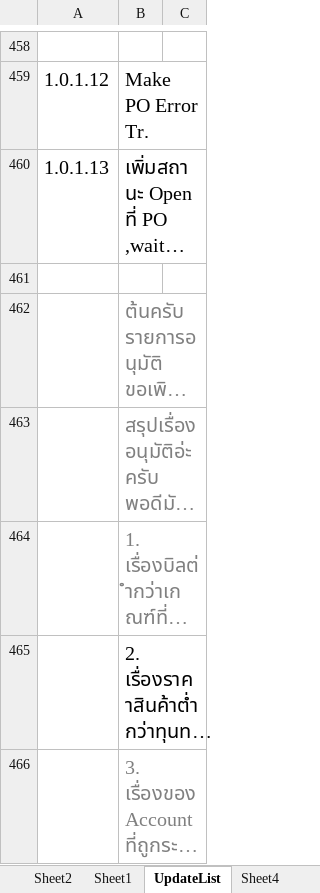
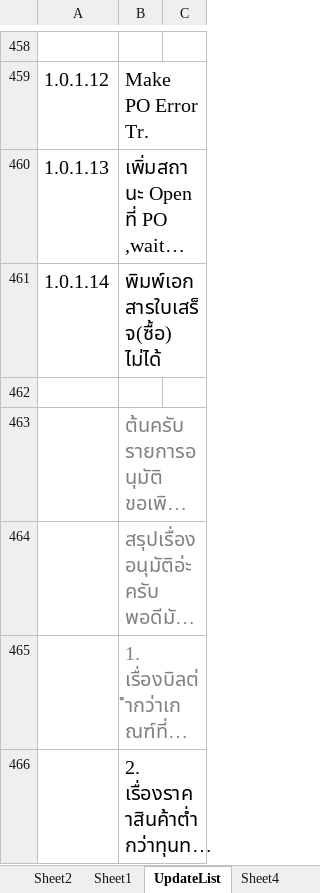
Before and after one commit to artit1981/ubproject, an Excel workbook: _Doc/Feature.xlsx, sheet UpdateList, drawn as a sheet; only a part is shown, gaps mark what is left out; the shorter side is filled out with more unchanged rows; long unchanged cells end in …; values as stored, in another font and other column widths than the file's, no borders; the diff names each change by its address in the sheet, - before the commit and + after, or states it on an @@ line.

```diff
--- a/_Doc/Feature.xlsx (sheet UpdateList)
+++ b/_Doc/Feature.xlsx (sheet UpdateList)
+row 461: 1.0.1.14 | พิมพ์เอกสารใบเสร็จ(ซื้อ) ไม่ได้
```
Also changed, not shown: 3 other files.
